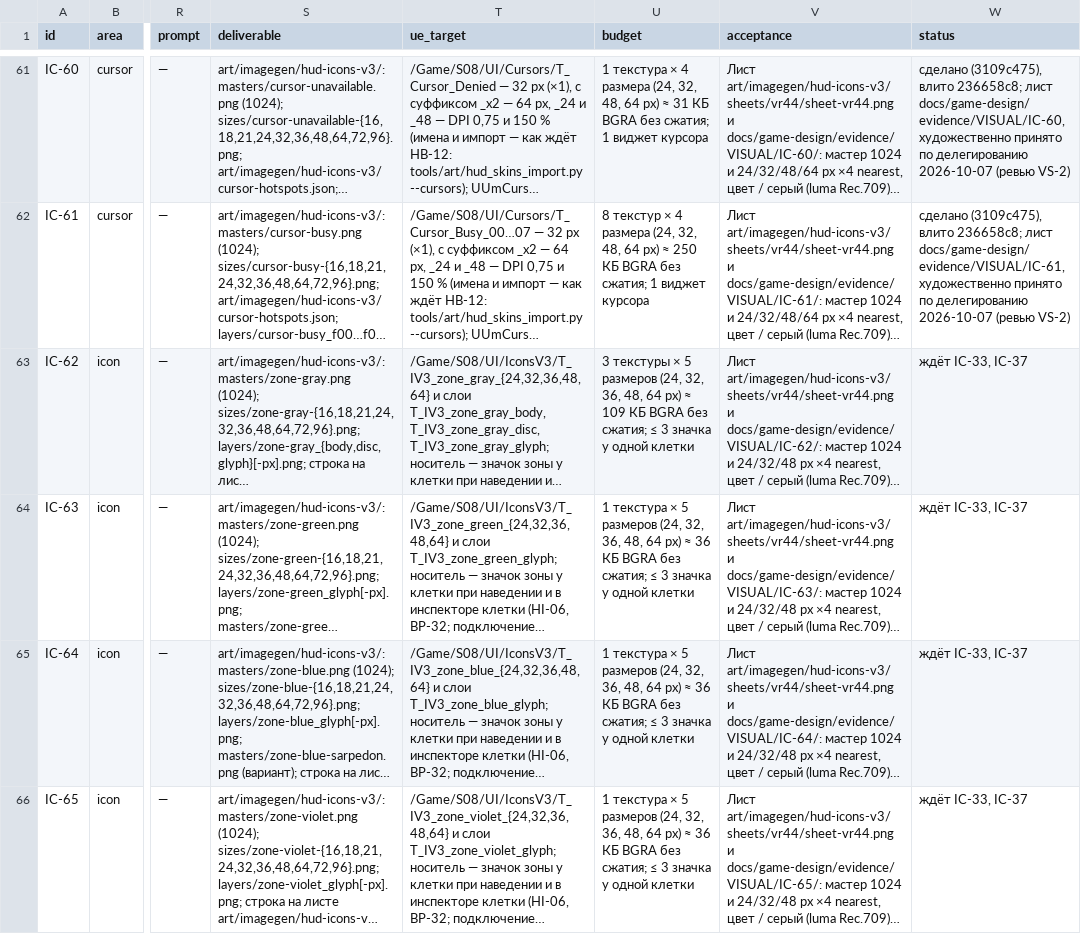
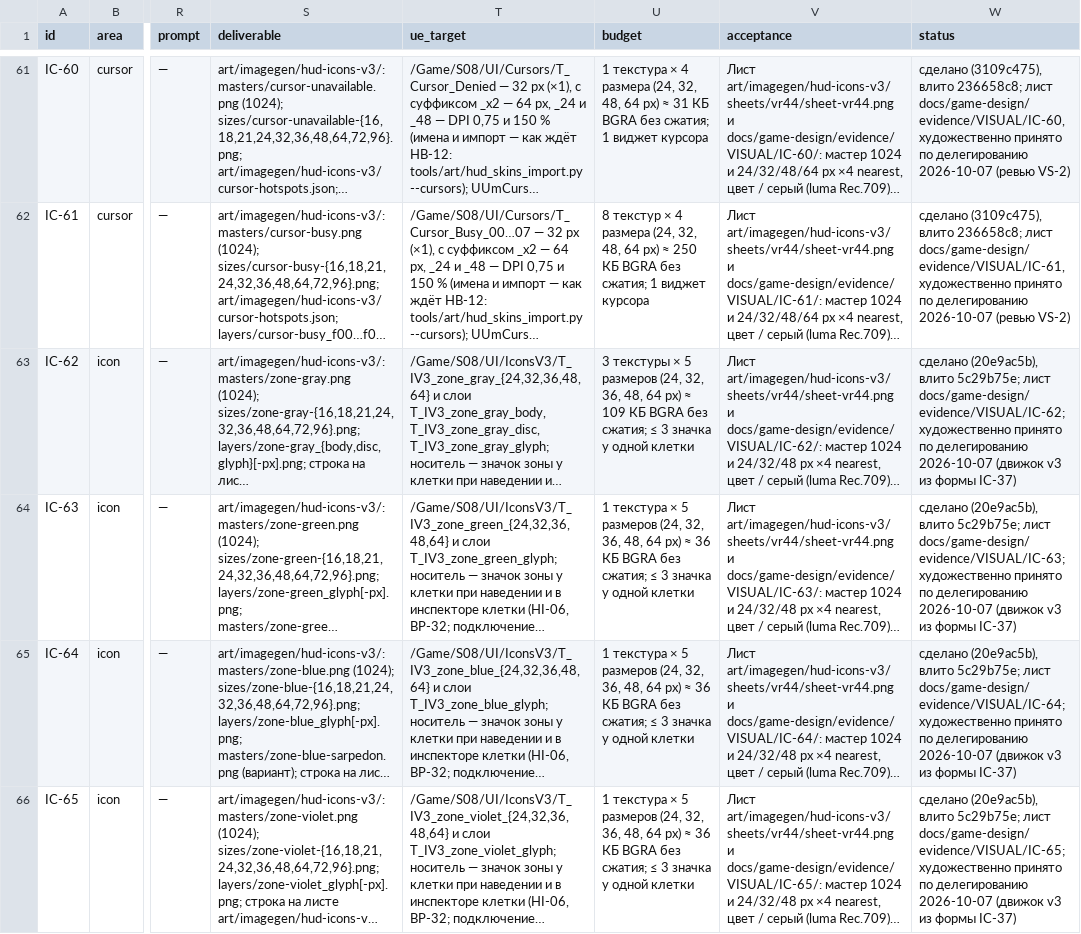
Before and after one commit to renlok87/unmatched, a CSV file: docs/game-design/visual/06-tasks/icons.csv, drawn as a sheet; only a part is shown, gaps mark what is left out; long unchanged cells end in …; the diff covers the shown part only; the diff names each change by its address in the sheet, - before the commit and + after, or states it on an @@ line.

```diff
--- a/docs/game-design/visual/06-tasks/icons.csv
+++ b/docs/game-design/visual/06-tasks/icons.csv
-W63 (status): ждёт IC-33, IC-37
+W63 (status): сделано (20e9ac5b), влито 5c29b75e; лист docs/game-design/evidence/VISUAL/IC-62; художественно принято по делегированию 2026-10-07 (движок v3 из формы IC-37)
-W64 (status): ждёт IC-33, IC-37
+W64 (status): сделано (20e9ac5b), влито 5c29b75e; лист docs/game-design/evidence/VISUAL/IC-63; художественно принято по делегированию 2026-10-07 (движок v3 из формы IC-37)
-W65 (status): ждёт IC-33, IC-37
+W65 (status): сделано (20e9ac5b), влито 5c29b75e; лист docs/game-design/evidence/VISUAL/IC-64; художественно принято по делегированию 2026-10-07 (движок v3 из формы IC-37)
-W66 (status): ждёт IC-33, IC-37
+W66 (status): сделано (20e9ac5b), влито 5c29b75e; лист docs/game-design/evidence/VISUAL/IC-65; художественно принято по делегированию 2026-10-07 (движок v3 из формы IC-37)
```
Also changed, not shown: 4 edited cells elsewhere in this file, docs/game-design/visual/03-asset-registry.csv, docs/game-design/visual/06-tasks/cards-portraits.csv, 3 other files.
